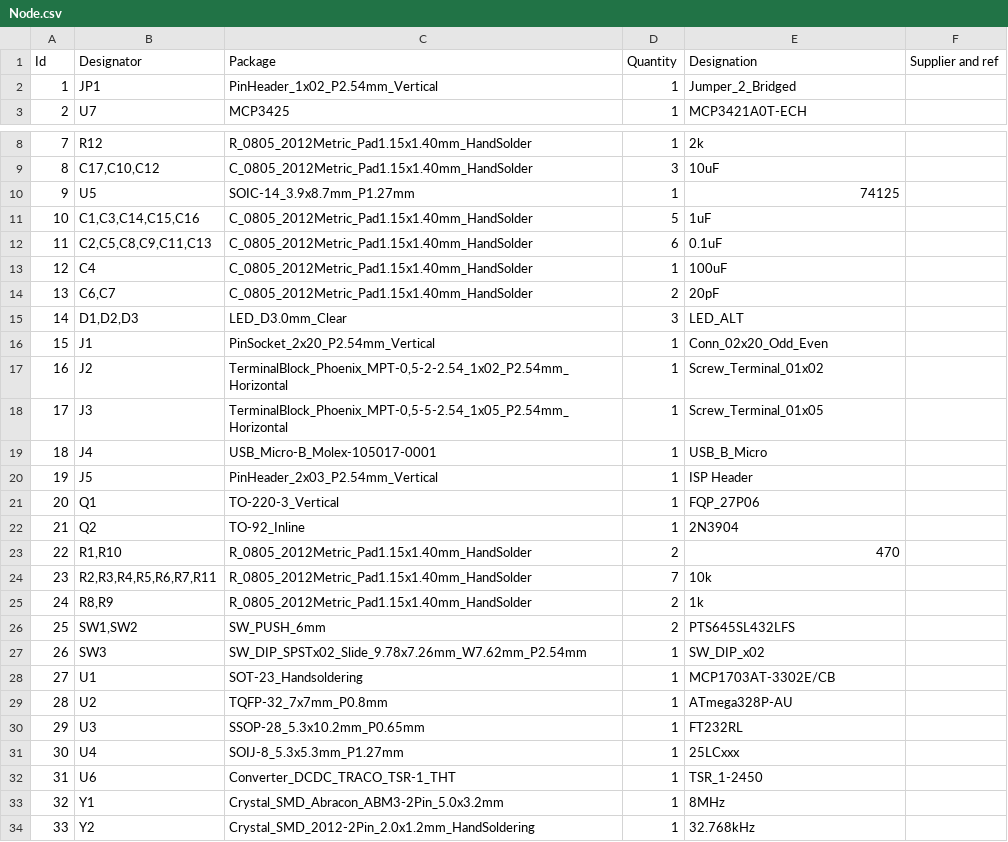
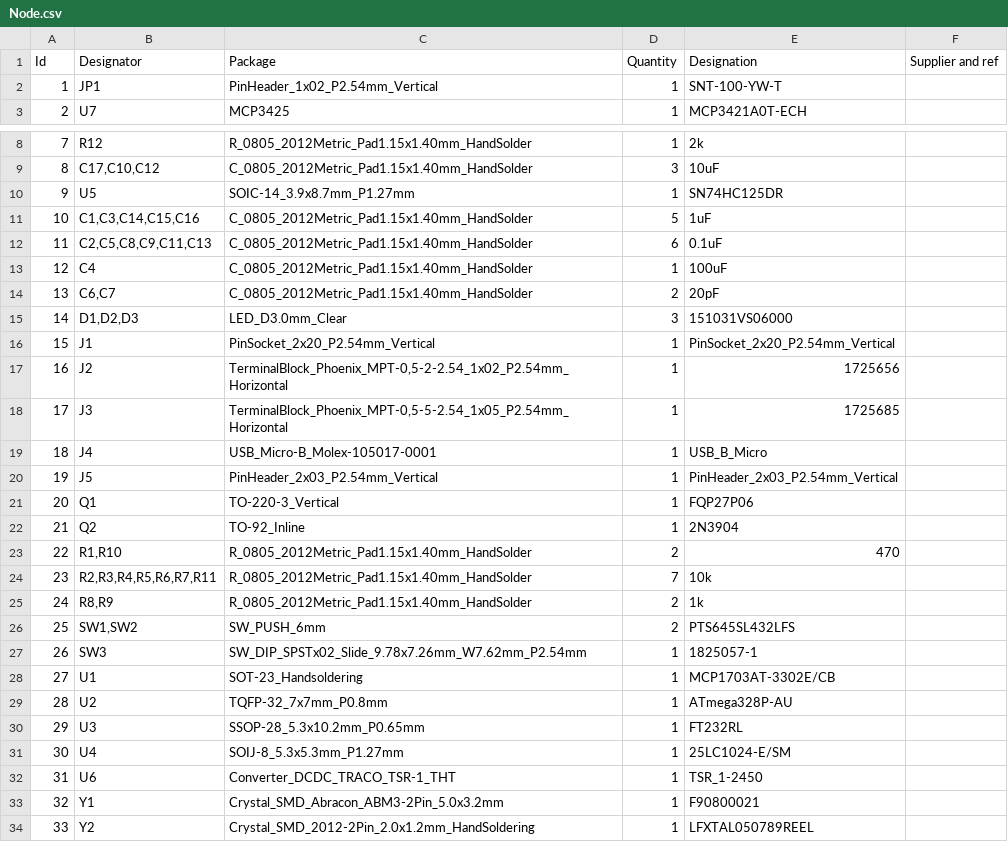
Before and after one commit to UCHIC/CIWS-WM-Node, a CSV file: Hardware/PCB_Design/Node.csv, drawn as a sheet; only a part is shown, gaps mark what is left out.

Commit message:
Add files via upload

```diff
--- a/Hardware/PCB_Design/Node.csv
+++ b/Hardware/PCB_Design/Node.csv
@@ -1,3 +1,3 @@
 "Id";"Designator";"Package";"Quantity";"Designation";"Supplier and ref";
-1;"JP1";"PinHeader_1x02_P2.54mm_Vertical";1;"Jumper_2_Bridged";;;
+1;"JP1";"PinHeader_1x02_P2.54mm_Vertical";1;"SNT-100-YW-T";;;
 2;"U7";"MCP3425";1;"MCP3421A0T-ECH";;;
@@ -9,3 +9,3 @@
 8;"C17,C10,C12";"C_0805_2012Metric_Pad1.15x1.40mm_HandSolder";3;"10uF";;;
-9;"U5";"SOIC-14_3.9x8.7mm_P1.27mm";1;"74125";;;
+9;"U5";"SOIC-14_3.9x8.7mm_P1.27mm";1;"SN74HC125DR";;;
 10;"C1,C3,C14,C15,C16";"C_0805_2012Metric_Pad1.15x1.40mm_HandSolder";5;"1uF";;;
@@ -14,9 +14,9 @@
 13;"C6,C7";"C_0805_2012Metric_Pad1.15x1.40mm_HandSolder";2;"20pF";;;
-14;"D1,D2,D3";"LED_D3.0mm_Clear";3;"LED_ALT";;;
-15;"J1";"PinSocket_2x20_P2.54mm_Vertical";1;"Conn_02x20_Odd_Even";;;
-16;"J2";"TerminalBlock_Phoenix_MPT-0,5-2-2.54_1x02_P2.54mm_Horizontal";1;"Screw_Terminal_01x02";;;
-17;"J3";"TerminalBlock_Phoenix_MPT-0,5-5-2.54_1x05_P2.54mm_Horizontal";1;"Screw_Terminal_01x05";;;
+14;"D1,D2,D3";"LED_D3.0mm_Clear";3;"151031VS06000";;;
+15;"J1";"PinSocket_2x20_P2.54mm_Vertical";1;"PinSocket_2x20_P2.54mm_Vertical";;;
+16;"J2";"TerminalBlock_Phoenix_MPT-0,5-2-2.54_1x02_P2.54mm_Horizontal";1;"1725656";;;
+17;"J3";"TerminalBlock_Phoenix_MPT-0,5-5-2.54_1x05_P2.54mm_Horizontal";1;"1725685";;;
 18;"J4";"USB_Micro-B_Molex-105017-0001";1;"USB_B_Micro";;;
-19;"J5";"PinHeader_2x03_P2.54mm_Vertical";1;"ISP Header";;;
-20;"Q1";"TO-220-3_Vertical";1;"FQP_27P06";;;
+19;"J5";"PinHeader_2x03_P2.54mm_Vertical";1;"PinHeader_2x03_P2.54mm_Vertical";;;
+20;"Q1";"TO-220-3_Vertical";1;"FQP27P06";;;
 21;"Q2";"TO-92_Inline";1;"2N3904";;;
@@ -26,3 +26,3 @@
 25;"SW1,SW2";"SW_PUSH_6mm";2;"PTS645SL432LFS";;;
-26;"SW3";"SW_DIP_SPSTx02_Slide_9.78x7.26mm_W7.62mm_P2.54mm";1;"SW_DIP_x02";;;
+26;"SW3";"SW_DIP_SPSTx02_Slide_9.78x7.26mm_W7.62mm_P2.54mm";1;"1825057-1";;;
 27;"U1";"SOT-23_Handsoldering";1;"MCP1703AT-3302E/CB";;;
@@ -30,5 +30,5 @@
 29;"U3";"SSOP-28_5.3x10.2mm_P0.65mm";1;"FT232RL";;;
-30;"U4";"SOIJ-8_5.3x5.3mm_P1.27mm";1;"25LCxxx";;;
+30;"U4";"SOIJ-8_5.3x5.3mm_P1.27mm";1;"25LC1024-E/SM";;;
 31;"U6";"Converter_DCDC_TRACO_TSR-1_THT";1;"TSR_1-2450";;;
-32;"Y1";"Crystal_SMD_Abracon_ABM3-2Pin_5.0x3.2mm";1;"8MHz";;;
-33;"Y2";"Crystal_SMD_2012-2Pin_2.0x1.2mm_HandSoldering";1;"32.768kHz";;;
+32;"Y1";"Crystal_SMD_Abracon_ABM3-2Pin_5.0x3.2mm";1;"F90800021";;;
+33;"Y2";"Crystal_SMD_2012-2Pin_2.0x1.2mm_HandSoldering";1;"LFXTAL050789REEL";;;
```
